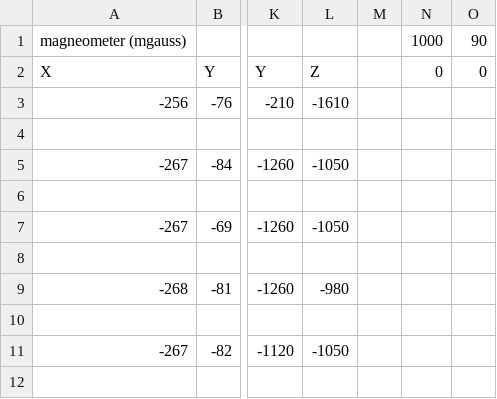
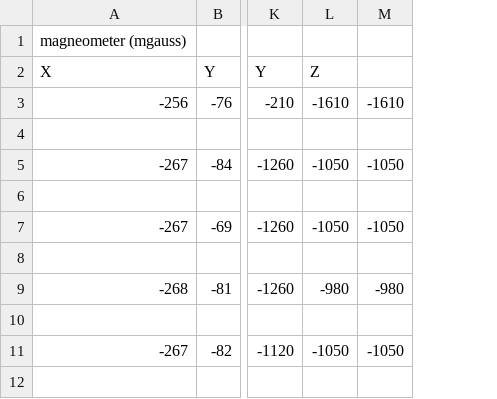
Before and after one commit to krisschaaf/BITS3_ISS_PR2, a CSV file: logData/teraterm1.csv, drawn as a sheet; only a part is shown, gaps mark what is left out; removed rows and columns are numbered as before the commit, all else as after; the diff names each change by its address in the sheet, - before the commit and + after, or states it on an @@ line.

```diff
--- a/logData/teraterm1.csv
+++ b/logData/teraterm1.csv
-column M, empty
-column N, rows 1-2: 1000 | 0
-column O, rows 1-2: 90 | 0
+column M, rows 3-11: -1610 |  | -1050 |  | -1050 |  | -980 |  | -1050
```
Also changed, not shown: 3 other files.
